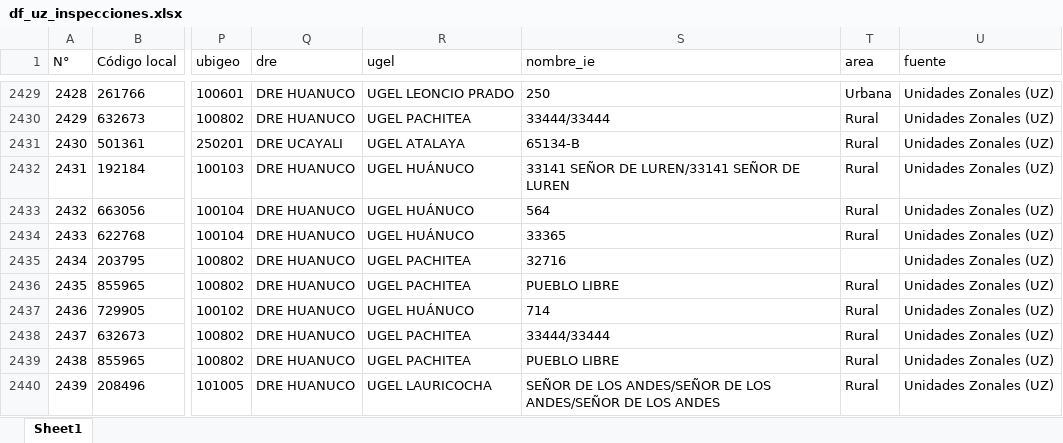
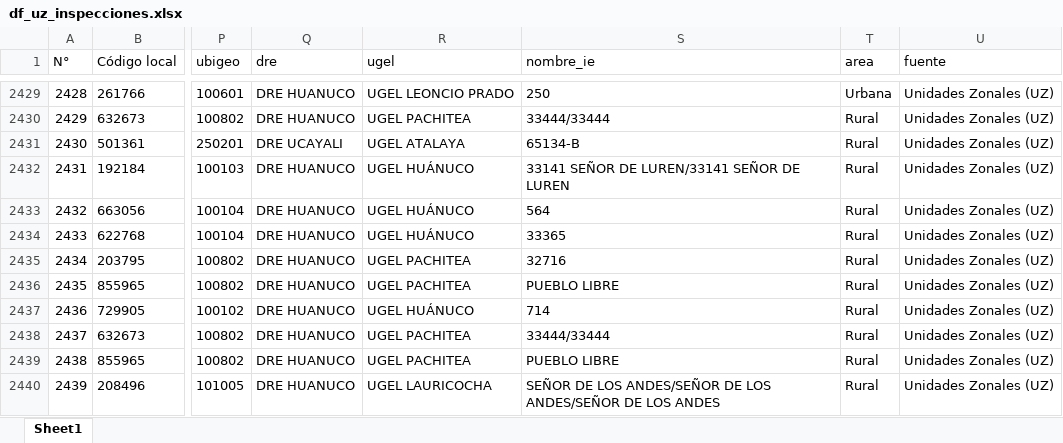
Before and after one commit to iraidachavezlazo1993-web/DIPLAN-P2, an Excel workbook: output/bases_limpias/Grupo_10_INSPECCIONES/df_uz_inspecciones.xlsx, sheet Sheet1, drawn as a sheet; only a part is shown, gaps mark what is left out; values as stored, in another font and other column widths than the file's, no borders; the diff covers the shown part only; the diff names each change by its address in the sheet, - before the commit and + after, or states it on an @@ line.

```diff
--- a/output/bases_limpias/Grupo_10_INSPECCIONES/df_uz_inspecciones.xlsx (sheet Sheet1)
+++ b/output/bases_limpias/Grupo_10_INSPECCIONES/df_uz_inspecciones.xlsx (sheet Sheet1)
-T2435 (area): (empty)
+T2435 (area): Rural
```
Also changed, not shown: 12 edited cells elsewhere in this sheet, output/bases_limpias/Grupo_01_MOBILIARIO_Y_EQUIPO/df_ugme_mobiliario.xlsx, output/bases_limpias/Grupo_03_MODULOS/df_ugme_modulares.xlsx, 47 other files.
